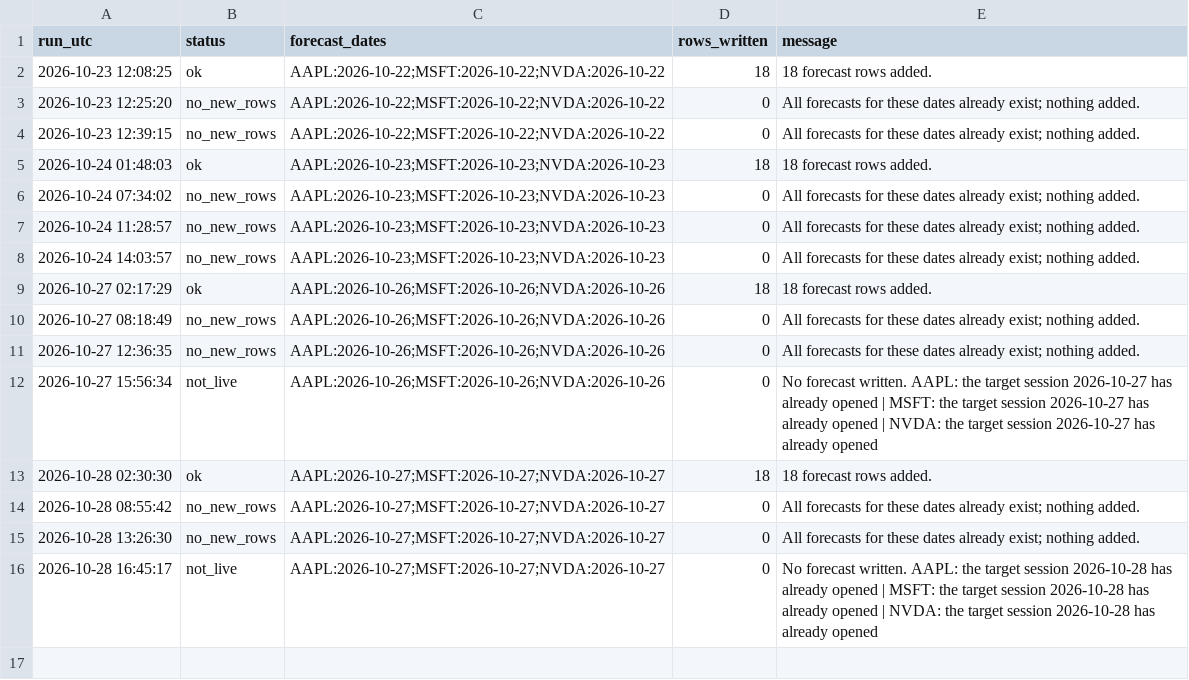
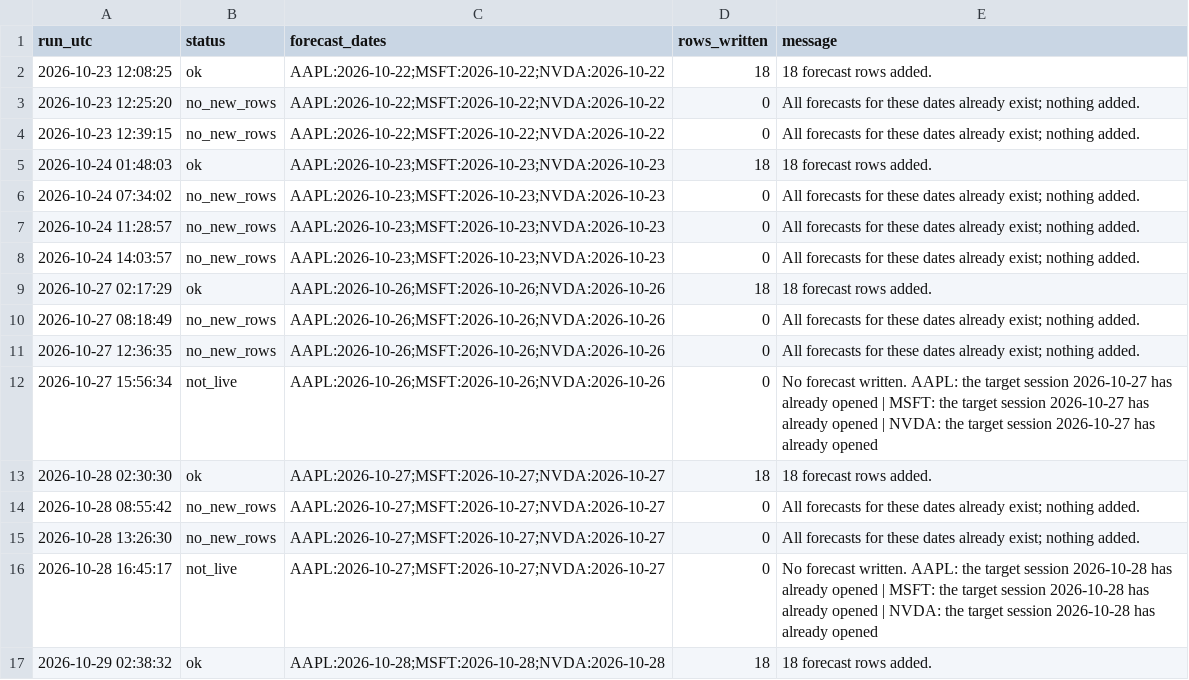
Before and after one commit to Stevvn23/stock-market-prediction, a CSV file: data/predictions/pipeline_logs.csv, drawn as a sheet; the diff names each change by its address in the sheet, - before the commit and + after, or states it on an @@ line.

```diff
--- a/data/predictions/pipeline_logs.csv
+++ b/data/predictions/pipeline_logs.csv
+row 17: 2026-10-29 02:38:32 | ok | AAPL:2026-10-28;MSFT:2026-10-28;NVDA:2026-10-28 | 18 | 18 forecast rows added.
```
Also changed, not shown: data/predictions/live_scores.csv, data/predictions/live_summary.csv, 2 other files.
